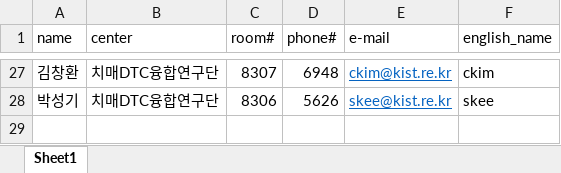
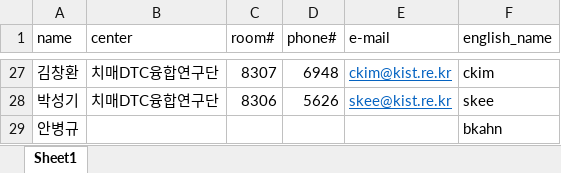
Before and after one commit to cjs0818/FaceBot, an Excel workbook: source/Knowledge/Database/RMI_researchers.xlsx, sheet Sheet1, drawn as a sheet; only a part is shown, gaps mark what is left out; values as stored, in another font and other column widths than the file's, no borders; the diff names each change by its address in the sheet, - before the commit and + after, or states it on an @@ line.

```diff
--- a/source/Knowledge/Database/RMI_researchers.xlsx (sheet Sheet1)
+++ b/source/Knowledge/Database/RMI_researchers.xlsx (sheet Sheet1)
+row 29: 안병규 |  |  |  |  | bkahn
```
Also changed, not shown: 7 other files.
